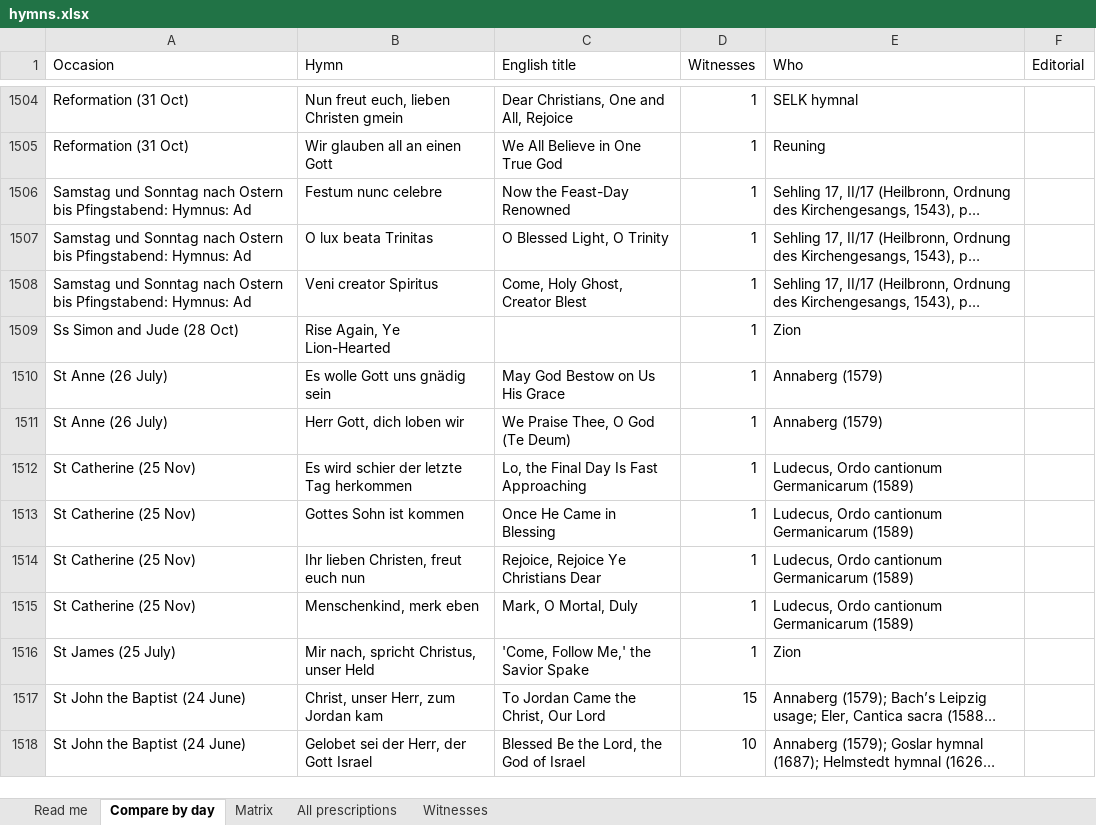
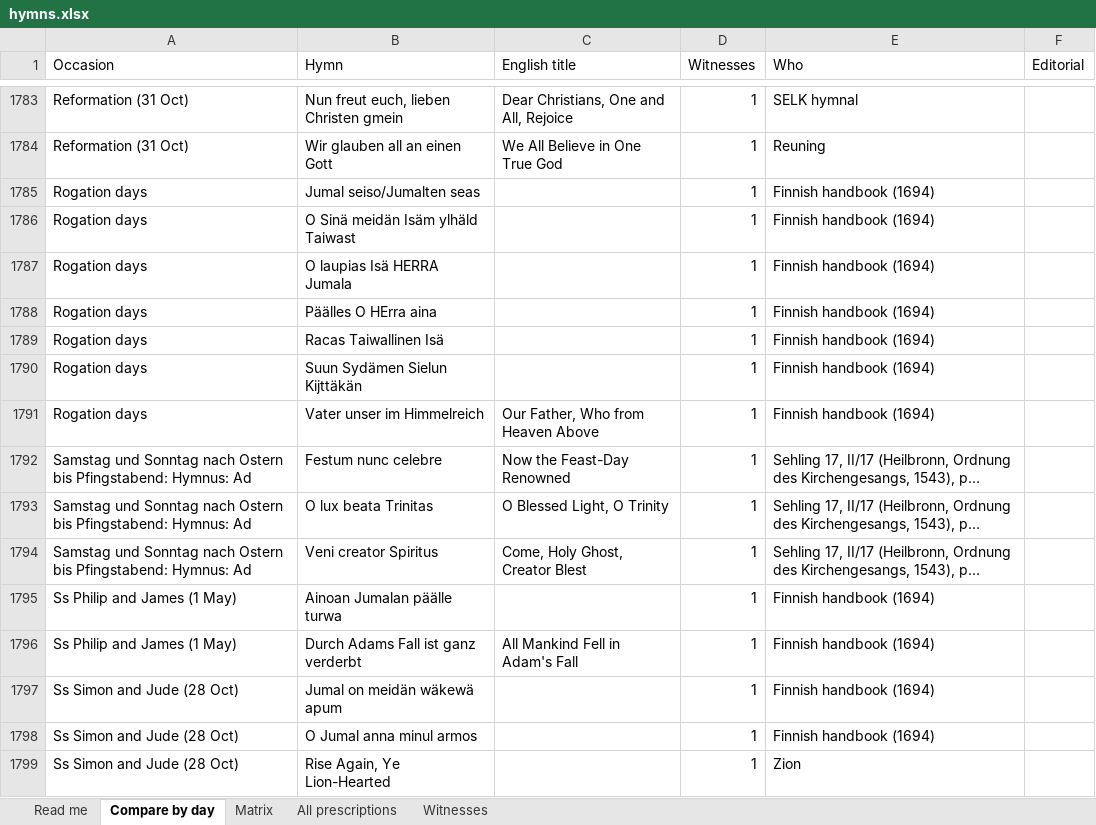
Before and after one commit to sethkasten/sehling-corpus, an Excel workbook: hymns.xlsx, sheet Compare by day, drawn as a sheet; only a part is shown, gaps mark what is left out; the shorter side is filled out with more unchanged rows; long unchanged cells end in …; values as stored, in another font and other column widths than the file's, no cell formats; the diff covers the shown part only; the diff names each change by its address in the sheet, - before the commit and + after, or states it on an @@ line.

```diff
--- a/hymns.xlsx (sheet Compare by day)
+++ b/hymns.xlsx (sheet Compare by day)
+row 1785: Rogation days | Jumal seiso/Jumalten seas |  | 1 | Finnish handbook (1694)
+row 1786: Rogation days | O Sinä meidän Isäm ylhäld Taiwast |  | 1 | Finnish handbook (1694)
+row 1787: Rogation days | O laupias Isä HERRA Jumala |  | 1 | Finnish handbook (1694)
+row 1788: Rogation days | Päälles O HErra aina |  | 1 | Finnish handbook (1694)
+row 1789: Rogation days | Racas Taiwallinen Isä |  | 1 | Finnish handbook (1694)
+row 1790: Rogation days | Suun Sydämen Sielun Kijttäkän |  | 1 | Finnish handbook (1694)
+row 1791: Rogation days | Vater unser im Himmelreich | Our Father, Who from Heaven Above | 1 | Finnish handbook (1694)
+row 1795: Ss Philip and James (1 May) | Ainoan Jumalan päälle turwa |  | 1 | Finnish handbook (1694)
+row 1796: Ss Philip and James (1 May) | Durch Adams Fall ist ganz verderbt | All Mankind Fell in Adam's Fall | 1 | Finnish handbook (1694)
+row 1797: Ss Simon and Jude (28 Oct) | Jumal on meidän wäkewä apum |  | 1 | Finnish handbook (1694)
+row 1798: Ss Simon and Jude (28 Oct) | O Jumal anna minul armos |  | 1 | Finnish handbook (1694)
```
Also changed, not shown: 328 added rows, 19 removed rows and 73 edited cells elsewhere in this sheet, sheet All prescriptions, sheet Matrix, sheet Witnesses, sheet Read me, cell formats, 10 other files.
